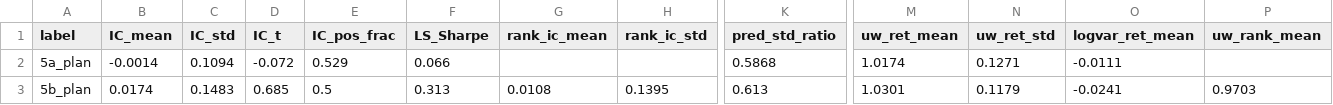
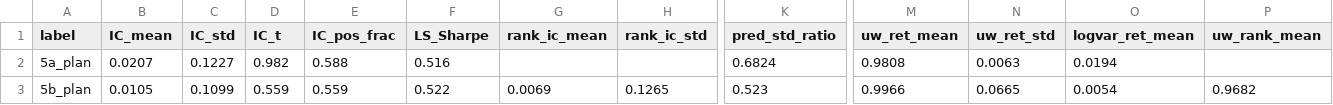
Before and after one commit to Eva-Qi/MA751-2026-IC-KERNEL-NN-MTL, a CSV file: output/ablation_summary_planned.csv, drawn as a sheet; only a part is shown, gaps mark what is left out; the diff covers the shown part only; the diff names each change by its address in the sheet, - before the commit and + after, or states it on an @@ line.

```diff
--- a/output/ablation_summary_planned.csv
+++ b/output/ablation_summary_planned.csv
-B2 (IC_mean): -0.0014
+B2 (IC_mean): 0.0207
-C2 (IC_std): 0.1094
+C2 (IC_std): 0.1227
-D2 (IC_t): -0.072
+D2 (IC_t): 0.982
-E2 (IC_pos_frac): 0.529
+E2 (IC_pos_frac): 0.588
-F2 (LS_Sharpe): 0.066
+F2 (LS_Sharpe): 0.516
-K2 (pred_std_ratio): 0.5868
+K2 (pred_std_ratio): 0.6824
-M2 (uw_ret_mean): 1.0174
+M2 (uw_ret_mean): 0.9808
-N2 (uw_ret_std): 0.1271
+N2 (uw_ret_std): 0.0063
-O2 (logvar_ret_mean): -0.0111
+O2 (logvar_ret_mean): 0.0194
-B3 (IC_mean): 0.0174
+B3 (IC_mean): 0.0105
-C3 (IC_std): 0.1483
+C3 (IC_std): 0.1099
-D3 (IC_t): 0.685
+D3 (IC_t): 0.559
-E3 (IC_pos_frac): 0.5
+E3 (IC_pos_frac): 0.559
-F3 (LS_Sharpe): 0.313
+F3 (LS_Sharpe): 0.522
-G3 (rank_ic_mean): 0.0108
+G3 (rank_ic_mean): 0.0069
-H3 (rank_ic_std): 0.1395
+H3 (rank_ic_std): 0.1265
-K3 (pred_std_ratio): 0.613
+K3 (pred_std_ratio): 0.523
-M3 (uw_ret_mean): 1.0301
+M3 (uw_ret_mean): 0.9966
-N3 (uw_ret_std): 0.1179
+N3 (uw_ret_std): 0.0665
-O3 (logvar_ret_mean): -0.0241
+O3 (logvar_ret_mean): 0.0054
-P3 (uw_rank_mean): 0.9703
+P3 (uw_rank_mean): 0.9682
```
Also changed, not shown: 35 edited cells elsewhere in this file, output/ablation_summary_uncertainty.csv, 55 other files.
